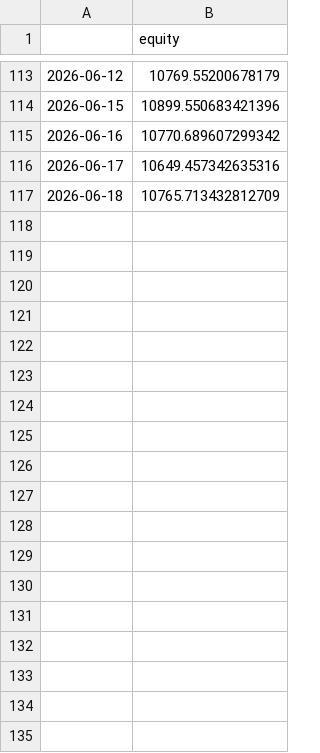
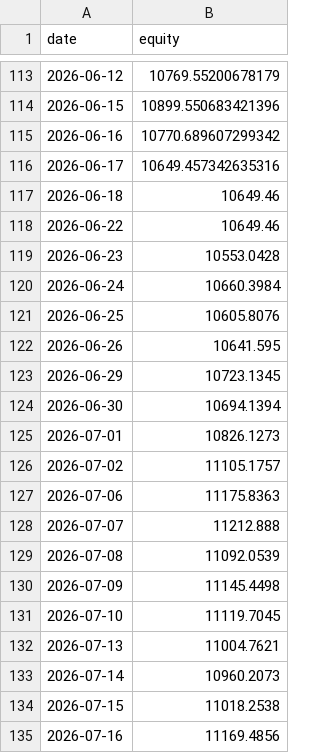
Before and after one commit to dipromm/trading, a CSV file: logs/dashboard/paper_equity.csv, drawn as a sheet; only a part is shown, gaps mark what is left out; the diff covers the shown part only.

```diff
--- a/logs/dashboard/paper_equity.csv
+++ b/logs/dashboard/paper_equity.csv
@@ -1 +1 @@
-,equity
+date,equity
@@ -116,2 +116,20 @@
 2026-06-17,10649.457342635316
-2026-06-18,10765.713432812709
+2026-06-18,10649.46
+2026-06-22,10649.46
+2026-06-23,10553.0428
+2026-06-24,10660.3984
+2026-06-25,10605.8076
+2026-06-26,10641.595
+2026-06-29,10723.1345
+2026-06-30,10694.1394
+2026-07-01,10826.1273
+2026-07-02,11105.1757
+2026-07-06,11175.8363
+2026-07-07,11212.888
+2026-07-08,11092.0539
+2026-07-09,11145.4498
+2026-07-10,11119.7045
+2026-07-13,11004.7621
+2026-07-14,10960.2073
+2026-07-15,11018.2538
+2026-07-16,11169.4856
```
Also changed, not shown: 16 added rows elsewhere in this file, logs/dashboard/equity_curve.csv, 8 other files.
